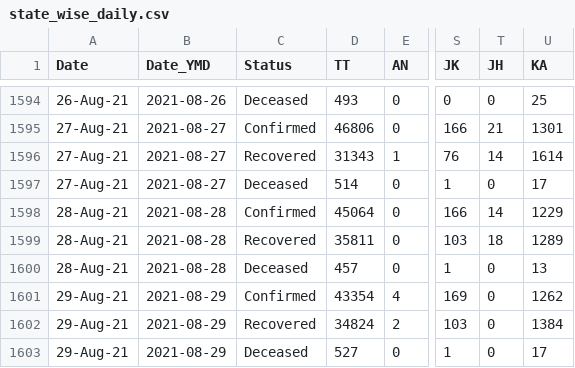
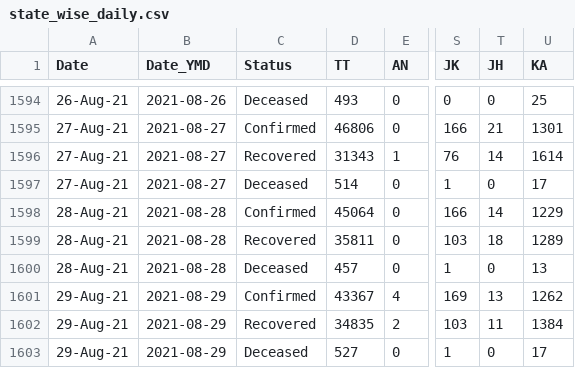
Before and after one commit to covid19india/data, a CSV file: csv/latest/state_wise_daily.csv, drawn as a sheet; only a part is shown, gaps mark what is left out; the diff names each change by its address in the sheet, - before the commit and + after, or states it on an @@ line.

```diff
--- a/csv/latest/state_wise_daily.csv
+++ b/csv/latest/state_wise_daily.csv
-D1601 (TT): 43354
+D1601 (TT): 43367
-T1601 (JH): 0
+T1601 (JH): 13
-D1602 (TT): 34824
+D1602 (TT): 34835
-T1602 (JH): 0
+T1602 (JH): 11
```
Also changed, not shown: csv/latest/case_time_series.csv, csv/latest/district_wise.csv, 17 other files.
